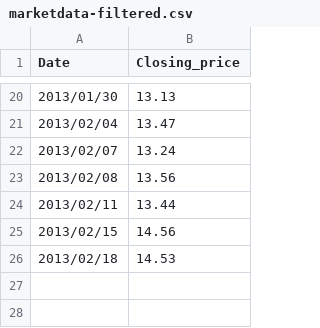
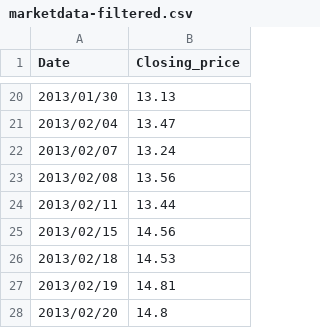
Before and after one commit to Skalman/owl_analytics, a CSV file: hi_n_lo/data/marketdata-filtered.csv (was data/marketdata-filtered.csv), drawn as a sheet; only a part is shown, gaps mark what is left out.

Commit message:
Added experiments: Bottle server, market data extraction, MACD calculation and plotting, chunking of market data based on MACD; set default license to BSD
Plenty of room for refactoring. (WIP)

```diff
--- a/data/marketdata-filtered.csv
+++ b/hi_n_lo/data/marketdata-filtered.csv
@@ -26 +26,3 @@ Date,Closing_price
 2013/02/18,14.53
+2013/02/19,14.81
+2013/02/20,14.8
```
Also changed, not shown: 30 other files.
